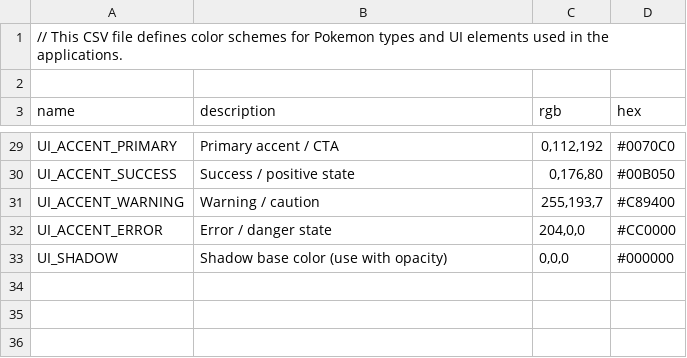
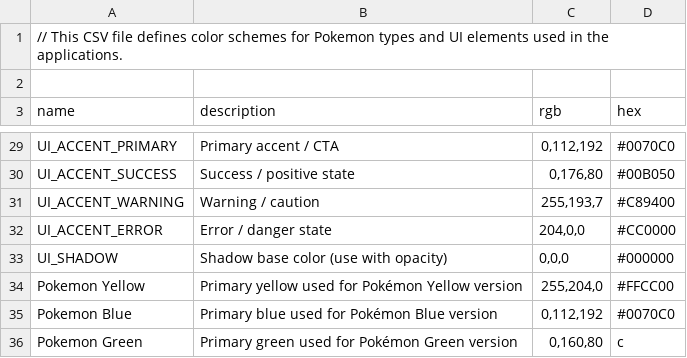
Before and after one commit to JiKl-coding/PokeTools, a CSV file: tools/assets/colors.csv, drawn as a sheet; only a part is shown, gaps mark what is left out; the diff names each change by its address in the sheet, - before the commit and + after, or states it on an @@ line.

```diff
--- a/tools/assets/colors.csv
+++ b/tools/assets/colors.csv
+row 34: Pokemon Yellow | Primary yellow used for Pokémon Yellow version | 255,204,0 | #FFCC00
+row 35: Pokemon Blue | Primary blue used for Pokémon Blue version | 0,112,192 | #0070C0
+row 36: Pokemon Green | Primary green used for Pokémon Green version | 0,160,80 | c
```
Also changed, not shown: 4 other files.
